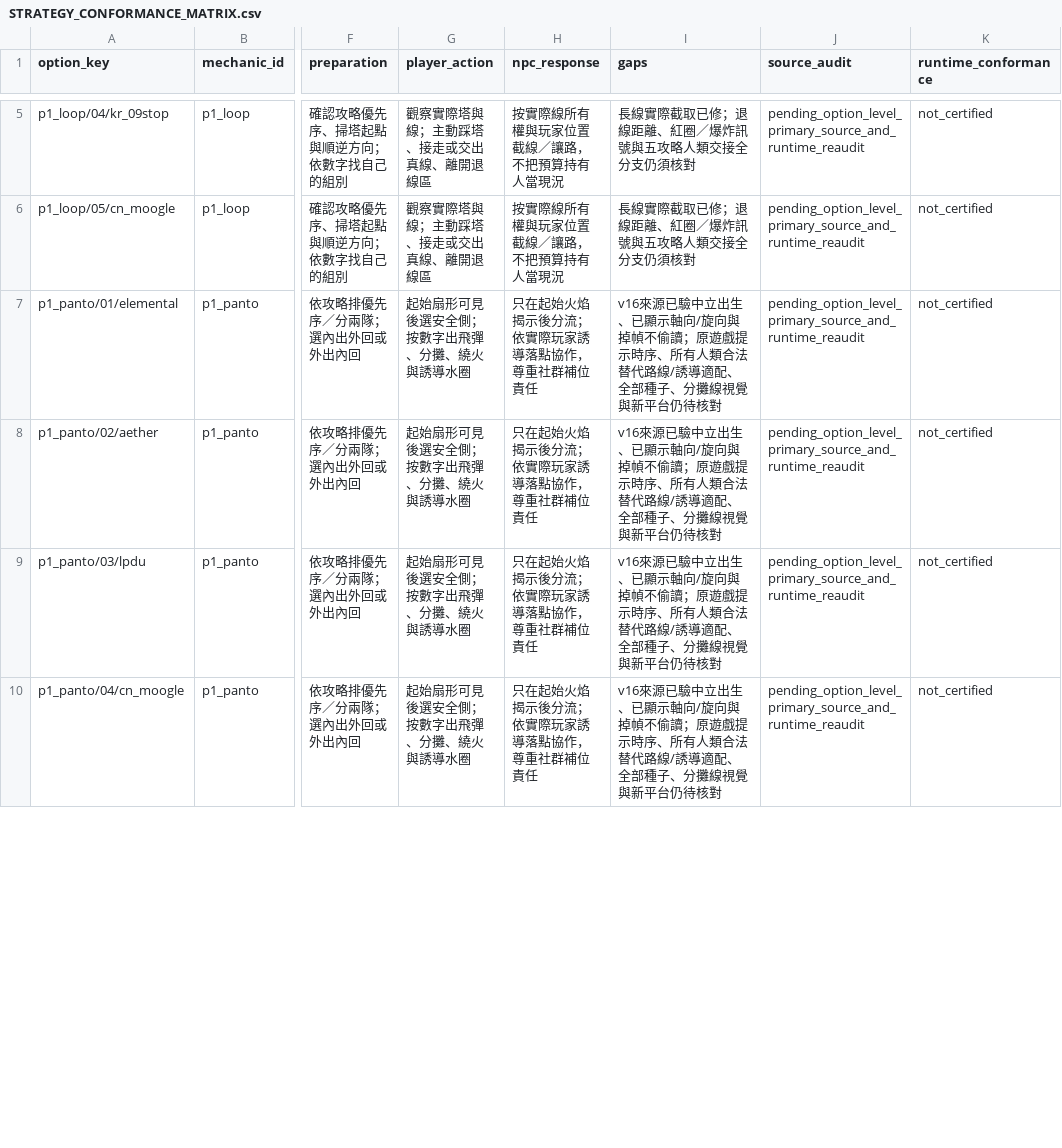
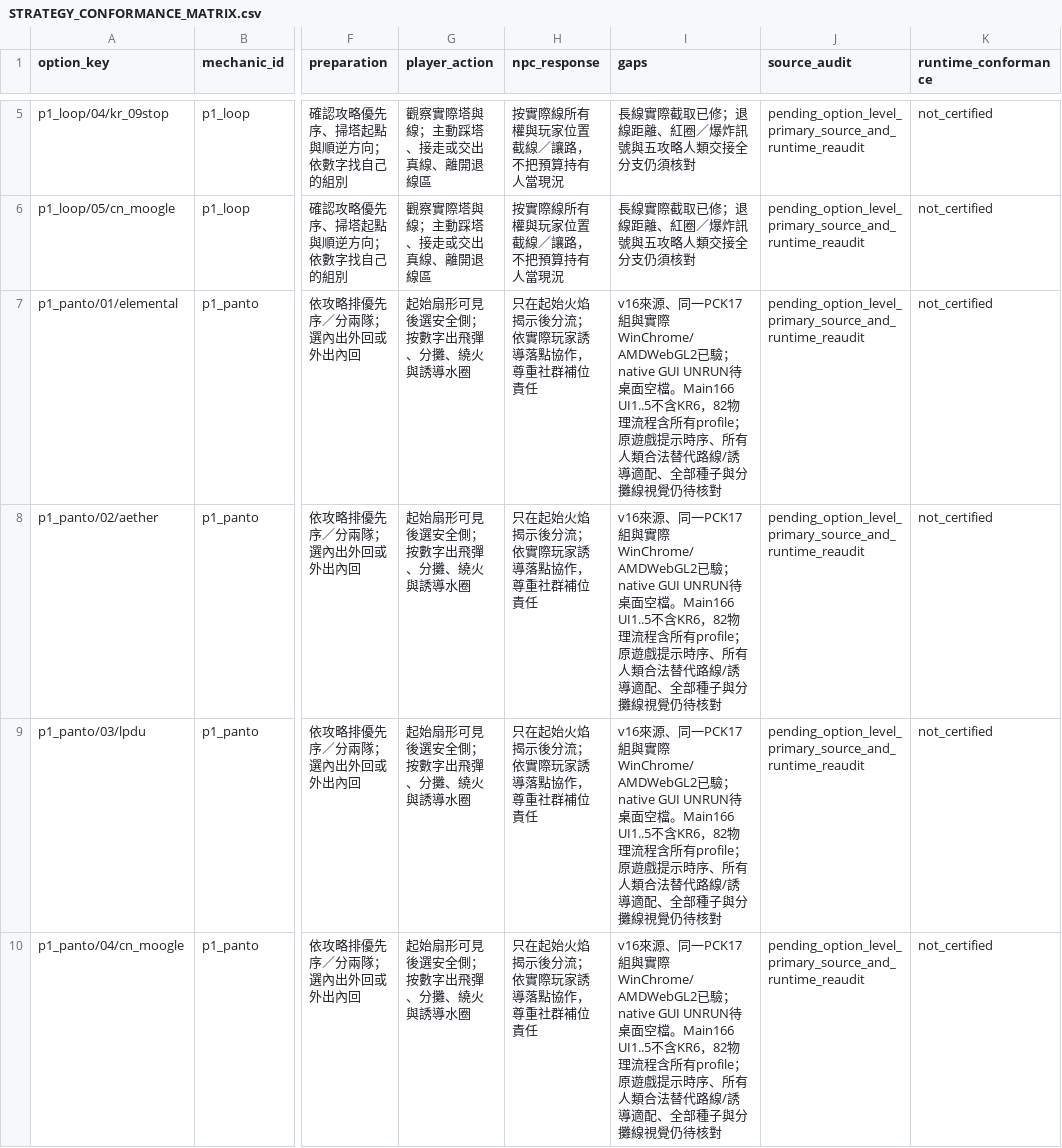
Before and after one commit to aki-terminal-leaf/Omega-Protocol-Sim, a CSV file: docs/research/STRATEGY_CONFORMANCE_MATRIX.csv, drawn as a sheet; only a part is shown, gaps mark what is left out; the diff covers the shown part only; the diff names each change by its address in the sheet, - before the commit and + after, or states it on an @@ line.

```diff
--- a/docs/research/STRATEGY_CONFORMANCE_MATRIX.csv
+++ b/docs/research/STRATEGY_CONFORMANCE_MATRIX.csv
-I7:I10 (gaps): v16來源已驗中立出生、已顯示軸向/旋向與掉幀不偷讀；原遊戲提示時序、所有人類合法替代路線/誘導適配、全部種子、分攤線視覺與新平台仍待核對
+I7:I10 (gaps): v16來源、同一PCK17組與實際WinChrome/AMDWebGL2已驗；native GUI UNRUN待桌面空檔。Main166 UI1..5不含KR6，82物理流程含所有profile；原遊戲提示時序、所有人類合法替代路線/誘導適配、全部種子與分攤線視覺仍待核對
```
Also changed, not shown: 23 edited cells elsewhere in this file, 18 other files.
